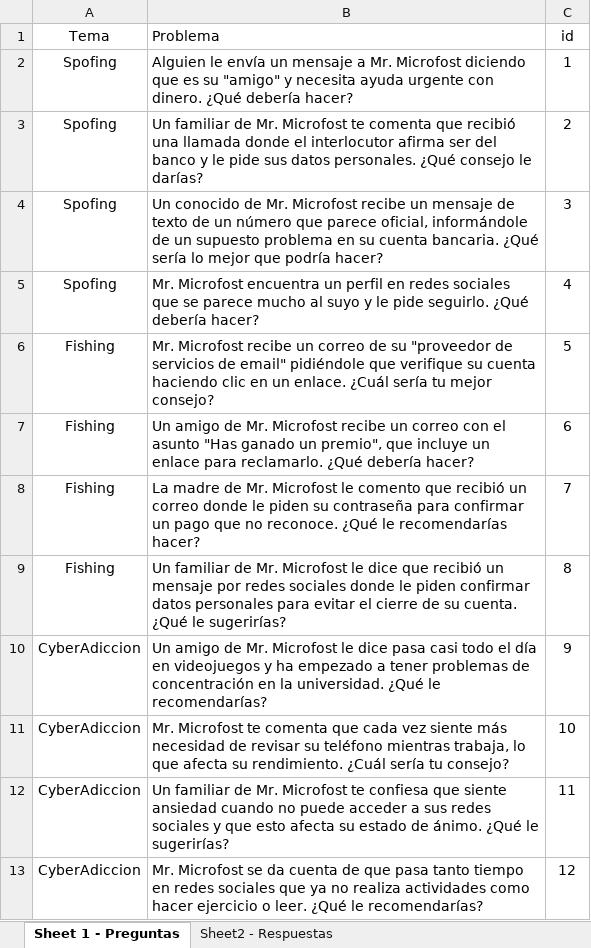
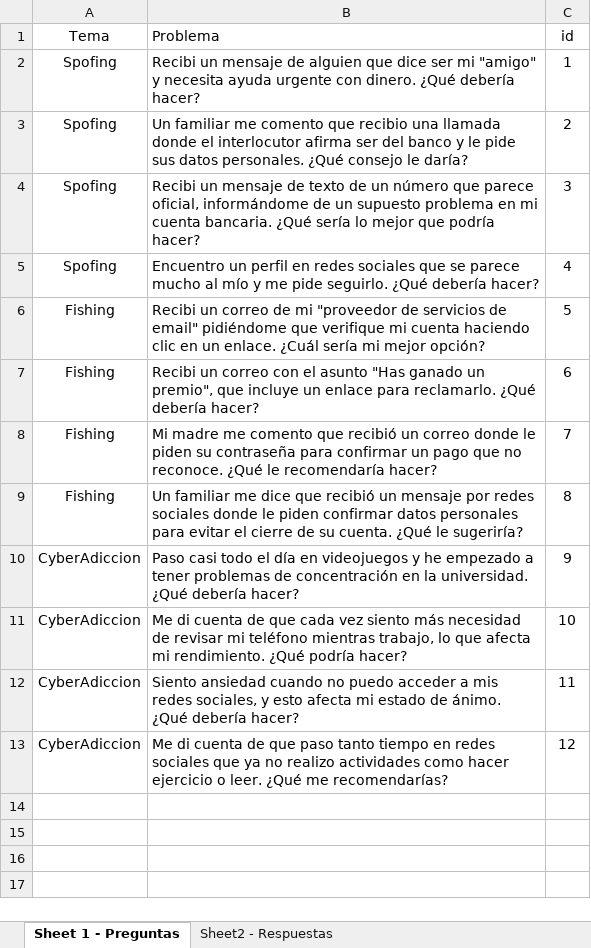
Before and after one commit to pjosed/ProyectoFinalPoo, an Excel workbook: src/files/BD.xlsx, sheet Sheet 1 - Preguntas, drawn as a sheet; values as stored, in another font and other column widths than the file's, no borders; table styles not drawn; the diff names each change by its address in the sheet, - before the commit and + after, or states it on an @@ line.

Commit message:
Second update BD.xlsx
Cambio de preguntas a primera persona

```diff
--- a/src/files/BD.xlsx (sheet Sheet 1 - Preguntas)
+++ b/src/files/BD.xlsx (sheet Sheet 1 - Preguntas)
-B2 (Problema): Alguien le envía un mensaje a Mr. Microfost diciendo que es su "amigo" y…
+B2 (Problema): Recibi un mensaje de alguien que dice ser mi "amigo" y…
-B3 (Problema): Un familiar de Mr. Microfost te comenta que recibió una llamada donde el interlocutor afirma ser del banco y le pide sus datos personales. ¿Qué consejo le darías?
+B3 (Problema): Un familiar me comento que recibio una llamada donde el interlocutor afirma ser del banco y le pide sus datos personales. ¿Qué consejo le daría?
-B4 (Problema): Un conocido de Mr. Microfost recibe un mensaje de texto de un número que parece oficial, informándole de un supuesto problema en su cuenta bancaria.…
+B4 (Problema): Recibi un mensaje de texto de un número que parece oficial, informándome de un supuesto problema en mi cuenta bancaria.…
-B5 (Problema): Mr. Microfost encuentra un perfil en redes sociales que se parece mucho al suyo y le pide seguirlo.…
+B5 (Problema): Encuentro un perfil en redes sociales que se parece mucho al mío y me pide seguirlo.…
-B6 (Problema): Mr. Microfost recibe un correo de su "proveedor de servicios de email" pidiéndole que verifique su cuenta haciendo clic en un enlace. ¿Cuál sería tu mejor consejo?
+B6 (Problema): Recibi un correo de mi "proveedor de servicios de email" pidiéndome que verifique mi cuenta haciendo clic en un enlace. ¿Cuál sería mi mejor opción?
-B7 (Problema): Un amigo de Mr. Microfost recibe un correo…
+B7 (Problema): Recibi un correo…
-B8 (Problema): La madre de Mr. Microfost le comento que recibió un correo donde le piden su contraseña para confirmar un pago que no reconoce. ¿Qué le recomendarías hacer?
+B8 (Problema): Mi madre me comento que recibió un correo donde le piden su contraseña para confirmar un pago que no reconoce. ¿Qué le recomendaría hacer?
-B9 (Problema): Un familiar de Mr. Microfost le dice que recibió un mensaje por redes sociales donde le piden confirmar datos personales para evitar el cierre de su cuenta. ¿Qué le sugerirías?
+B9 (Problema): Un familiar me dice que recibió un mensaje por redes sociales donde le piden confirmar datos personales para evitar el cierre de su cuenta. ¿Qué le sugeriría?
-B10 (Problema): Un amigo de Mr. Microfost le dice pasa casi todo el día en videojuegos y ha empezado a tener problemas de concentración en la universidad. ¿Qué le recomendarías?
+B10 (Problema): Paso casi todo el día en videojuegos y he empezado a tener problemas de concentración en la universidad. ¿Qué debería hacer?
-B11 (Problema): Mr. Microfost te comenta que cada vez siente más necesidad de revisar su teléfono mientras trabaja, lo que afecta su rendimiento. ¿Cuál sería tu consejo?
+B11 (Problema): Me di cuenta de que cada vez siento más necesidad de revisar mi teléfono mientras trabajo, lo que afecta mi rendimiento. ¿Qué podría hacer?
-B12 (Problema): Un familiar de Mr. Microfost te confiesa que siente ansiedad cuando no puede acceder a sus redes sociales y que esto afecta su estado de ánimo. ¿Qué le sugerirías?
+B12 (Problema): Siento ansiedad cuando no puedo acceder a mis redes sociales, y esto afecta mi estado de ánimo. ¿Qué debería hacer?
-B13 (Problema): Mr. Microfost se da cuenta de que pasa tanto tiempo en redes sociales que ya no realiza actividades como hacer ejercicio o leer. ¿Qué le recomendarías?
+B13 (Problema): Me di cuenta de que paso tanto tiempo en redes sociales que ya no realizo actividades como hacer ejercicio o leer. ¿Qué me recomendarías?
```
Also changed, not shown: 1 other file.
